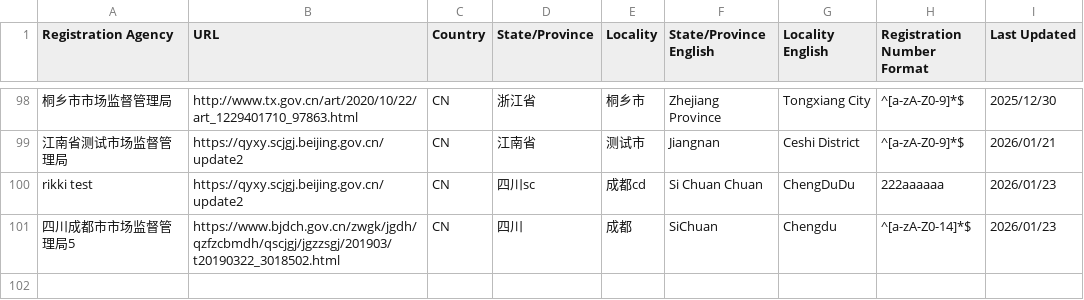
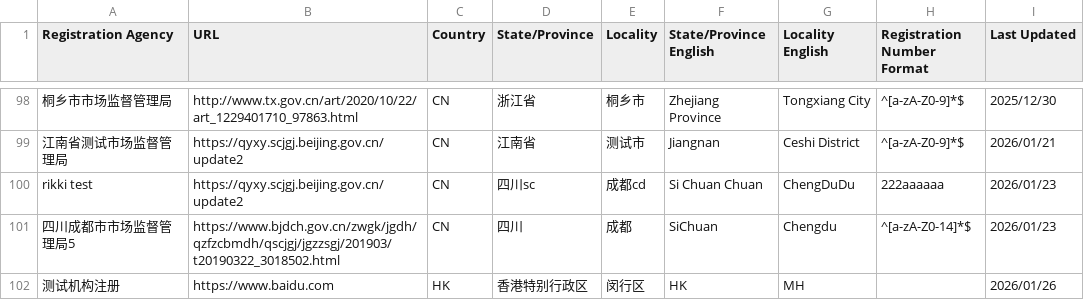
Before and after one commit to PalosChen/validation_data, a CSV file: validation-sources.csv, drawn as a sheet; only a part is shown, gaps mark what is left out.

Commit message:
Update registration agency: 测试机构注册

```diff
--- a/validation-sources.csv
+++ b/validation-sources.csv
@@ -101 +101,2 @@ rikki test,https://qyxy.scjgj.beijing.gov.cn/update2,CN,四川sc,成都cd,Si Chu
 四川成都市市场监督管理局5,https://www.bjdch.gov.cn/zwgk/jgdh/qzfzcbmdh/qscjgj/jgzzsgj/201903/t20190322_3018502.html,CN,四川,成都,SiChuan,Chengdu,^[a-zA-Z0-14]*$,2026/01/23
+测试机构注册,https://www.baidu.com,HK,香港特别行政区,闵行区,HK,MH,,2026/01/26
```
